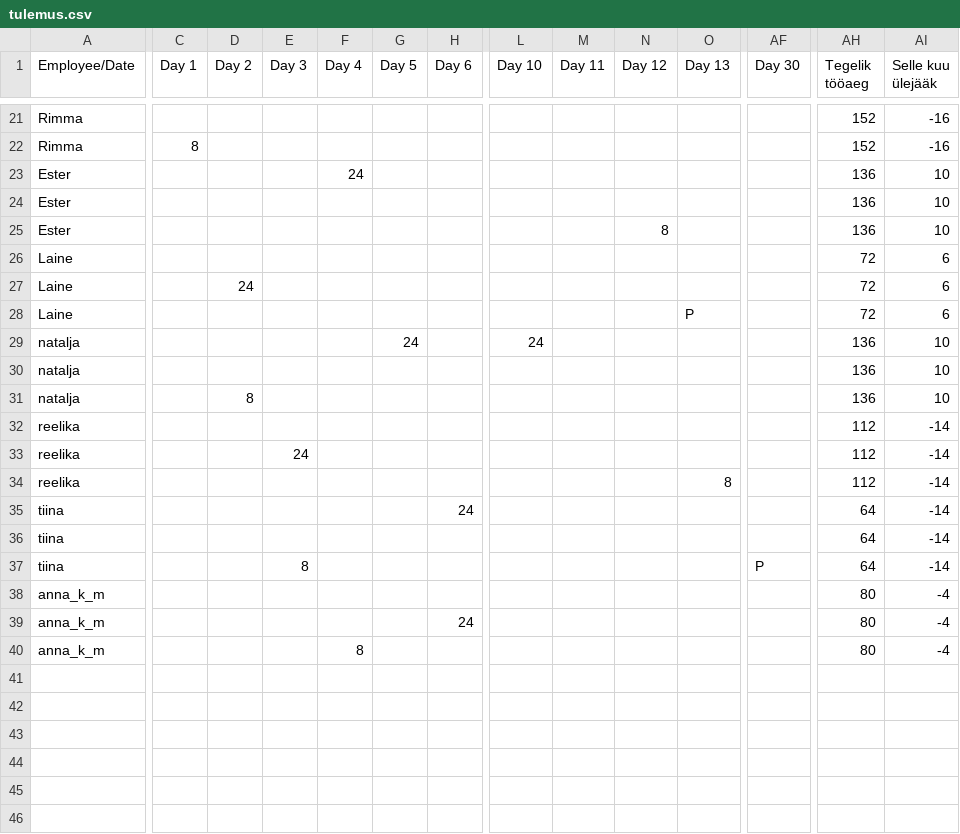
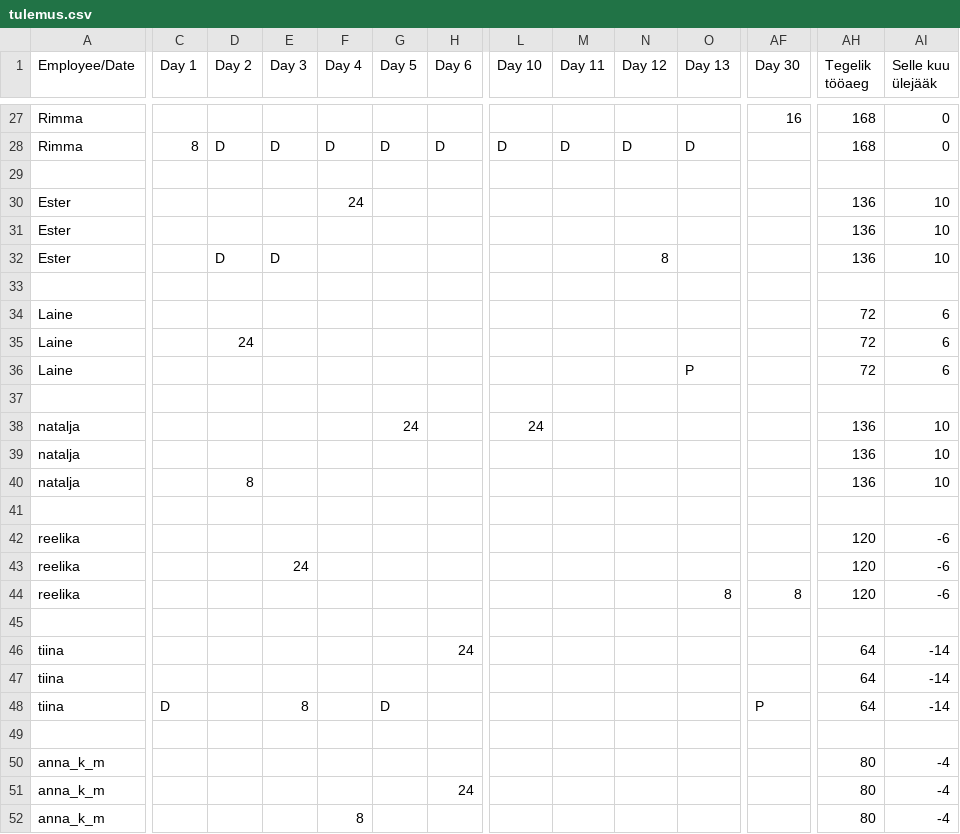
Before and after one commit to oosinis/graafik, a CSV file: tulemus.csv, drawn as a sheet; only a part is shown, gaps mark what is left out; addresses are those after the commit; rows hold the shown columns only; the diff covers the shown part only; the diff names each change by its address in the sheet, - before the commit and + after, or states it on an @@ line.

```diff
--- a/tulemus.csv
+++ b/tulemus.csv
-AF27 (Day 30): (empty)
+AF27 (Day 30): 16
-AH27:AH28 (Tegelik tööaeg): 152
+AH27:AH28 (Tegelik tööaeg): 168
-AI27:AI28 (Selle kuu ülejääk): -16
+AI27:AI28 (Selle kuu ülejääk): 0
-D28 (Day 2): (empty)
+D28 (Day 2): D
-E28 (Day 3): (empty)
+E28 (Day 3): D
-F28 (Day 4): (empty)
+F28 (Day 4): D
-G28 (Day 5): (empty)
+G28 (Day 5): D
-H28 (Day 6): (empty)
+H28 (Day 6): D
-L28 (Day 10): (empty)
+L28 (Day 10): D
-M28 (Day 11): (empty)
+M28 (Day 11): D
-N28 (Day 12): (empty)
+N28 (Day 12): D
-O28 (Day 13): (empty)
+O28 (Day 13): D
+row 29: (empty)
-D32 (Day 2): (empty)
+D32 (Day 2): D
-E32 (Day 3): (empty)
+E32 (Day 3): D
+row 33: (empty)
+row 37: (empty)
+row 41: (empty)
-AH42:AH44 (Tegelik tööaeg): 112
+AH42:AH44 (Tegelik tööaeg): 120
-AI42:AI44 (Selle kuu ülejääk): -14
+AI42:AI44 (Selle kuu ülejääk): -6
-AF44 (Day 30): (empty)
+AF44 (Day 30): 8
+row 45: (empty)
-C48 (Day 1): (empty)
+C48 (Day 1): D
-G48 (Day 5): (empty)
+G48 (Day 5): D
+row 49: (empty)
```
Also changed, not shown: 6 added rows and 43 edited cells elsewhere in this file, 5 other files.
